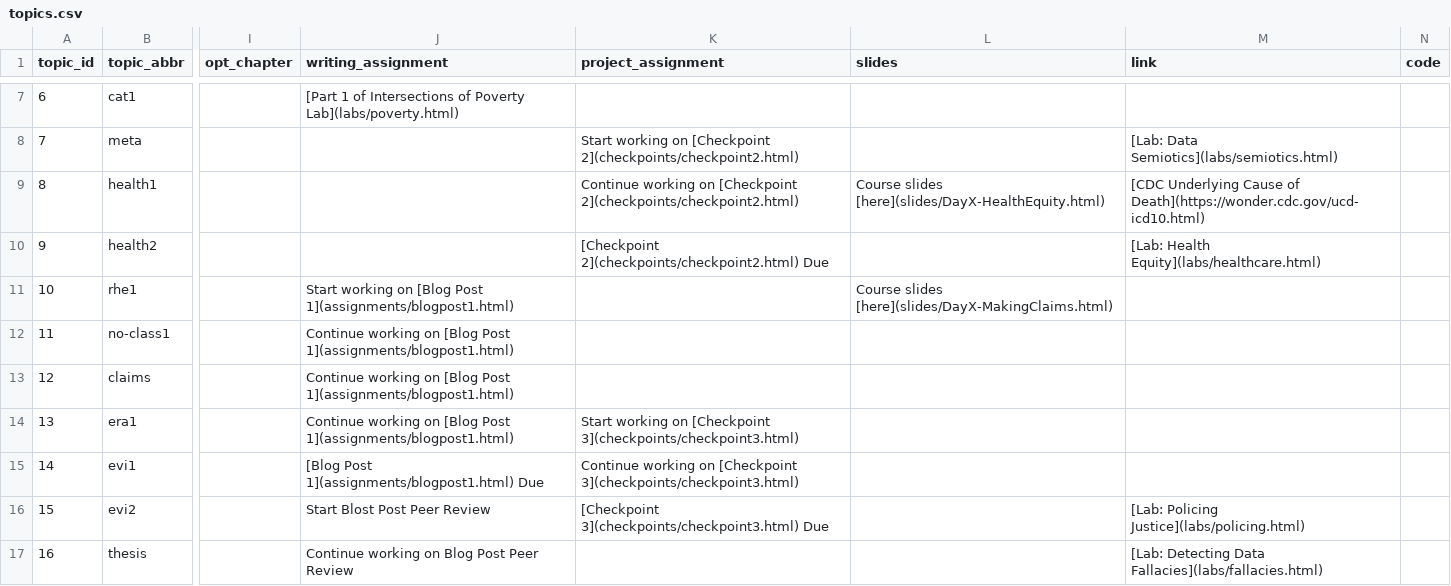
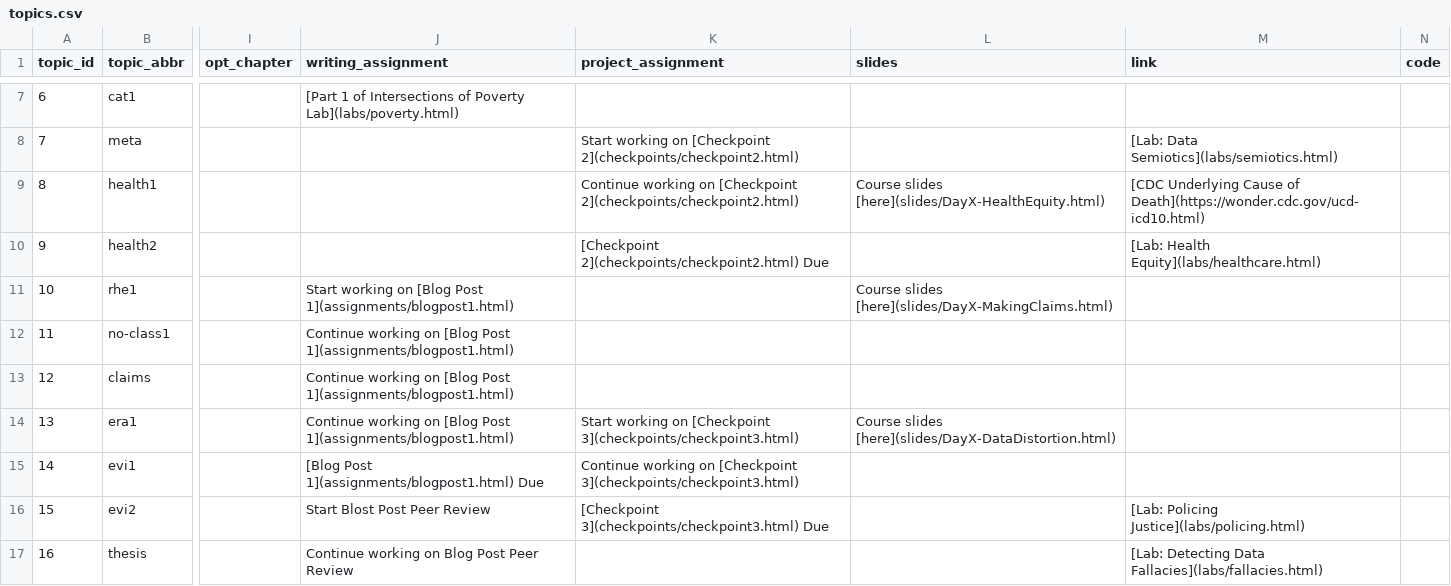
Before and after one commit to fys-189/public-website-fall-23, a CSV file: data/topics.csv, drawn as a sheet; only a part is shown, gaps mark what is left out; the diff names each change by its address in the sheet, - before the commit and + after, or states it on an @@ line.

Commit message:
distortion slides added

```diff
--- a/data/topics.csv
+++ b/data/topics.csv
-L14 (slides): (empty)
+L14 (slides): Course slides [here](slides/DayX-DataDistortion.html)
```
Also changed, not shown: 4 other files.
